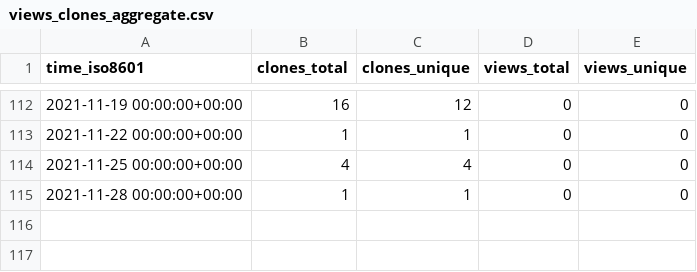
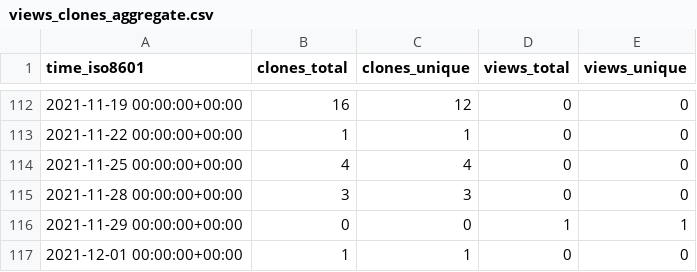
Before and after one commit to Olliroxx/surviv.py, a CSV file: Olliroxx/surviv.py/ghrs-data/views_clones_aggregate.csv, drawn as a sheet; only a part is shown, gaps mark what is left out.

```diff
--- a/Olliroxx/surviv.py/ghrs-data/views_clones_aggregate.csv
+++ b/Olliroxx/surviv.py/ghrs-data/views_clones_aggregate.csv
@@ -114,2 +114,4 @@ time_iso8601,clones_total,clones_unique,views_total,views_unique
 2021-11-25 00:00:00+00:00,4,4,0,0
-2021-11-28 00:00:00+00:00,1,1,0,0
+2021-11-28 00:00:00+00:00,3,3,0,0
+2021-11-29 00:00:00+00:00,0,0,1,1
+2021-12-01 00:00:00+00:00,1,1,0,0
```
Also changed, not shown: 1 other file.
